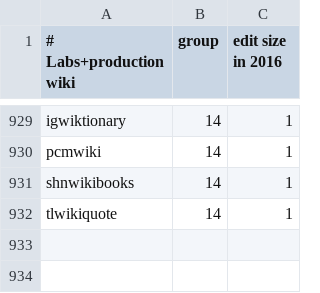
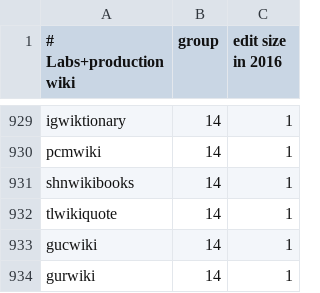
Before and after one commit to wikimedia/analytics-refinery, a CSV file: static_data/mediawiki/grouped_wikis/grouped_wikis.csv, drawn as a sheet; only a part is shown, gaps mark what is left out; the diff names each change by its address in the sheet, - before the commit and + after, or states it on an @@ line.

Commit message:
Add new wikis to sqoop list
Bug: T332070
Change-Id: If9fc304d213a2fe61a9f848758b60f14a7290f39

```diff
--- a/static_data/mediawiki/grouped_wikis/grouped_wikis.csv
+++ b/static_data/mediawiki/grouped_wikis/grouped_wikis.csv
+row 933: gucwiki | 14 | 1
+row 934: gurwiki | 14 | 1
```
